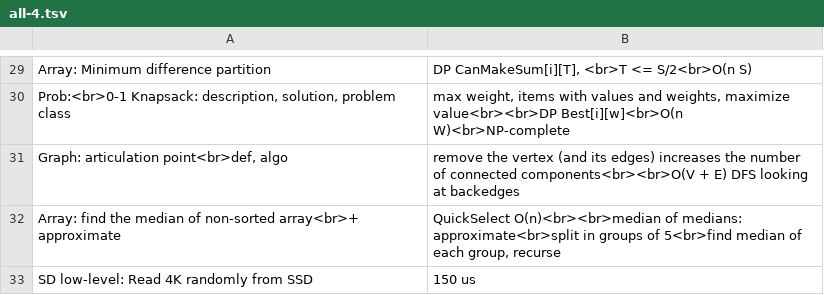
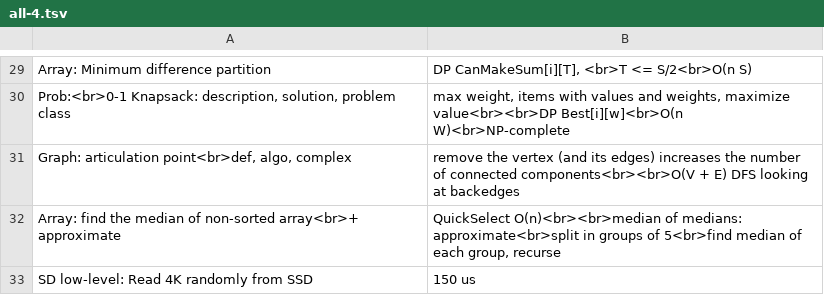
Before and after one commit to mirabl/j, a TSV file: anki/all-4.tsv, drawn as a sheet; only a part is shown, gaps mark what is left out.

```diff
--- a/anki/all-4.tsv
+++ b/anki/all-4.tsv
@@ -30,3 +30,3 @@ Array: Minimum difference partition	DP CanMakeSum[i][T], <br>T <= S/2<br>O(n S)
 Prob:<br>0-1 Knapsack: description, solution, problem class	max weight, items with values and weights, maximize value<br><br>DP Best[i][w]<br>O(n W)<br>NP-complete
-Graph: articulation point<br>def, algo	remove the vertex (and its edges) increases the number of connected components<br><br>O(V + E) DFS looking at backedges
+Graph: articulation point<br>def, algo, complex	remove the vertex (and its edges) increases the number of connected components<br><br>O(V + E) DFS looking at backedges
 Array: find the median of non-sorted array<br>+ approximate	QuickSelect O(n)<br><br>median of medians: approximate<br>split in groups of 5<br>find median of each group, recurse
```
Also changed, not shown: anki/all-2.tsv, anki/all-3.tsv, 2 other files.
